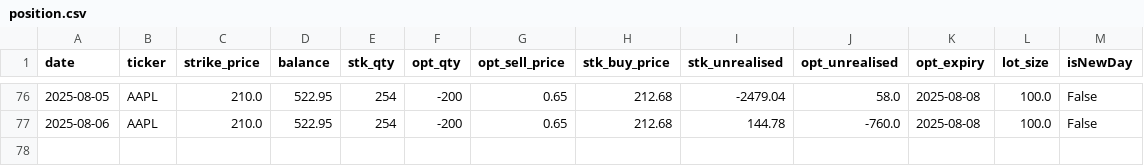
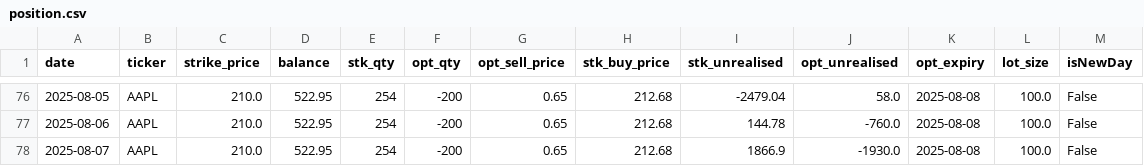
Before and after one commit to dhruvesh131199/covered_call_daily_update, a CSV file: sheets/position.csv, drawn as a sheet; only a part is shown, gaps mark what is left out.

```diff
--- a/sheets/position.csv
+++ b/sheets/position.csv
@@ -77 +77,2 @@ date,ticker,strike_price,balance,stk_qty,opt_qty,opt_sell_price,stk_buy_price,st
 2025-08-06,AAPL,210.0,522.95,254,-200,0.65,212.68,144.78,-760.0,2025-08-08,100.0,False
+2025-08-07,AAPL,210.0,522.95,254,-200,0.65,212.68,1866.9,-1930.0,2025-08-08,100.0,False
```
Also changed, not shown: sheets/summary.csv, sheets/volatility.csv, 1 other file.
